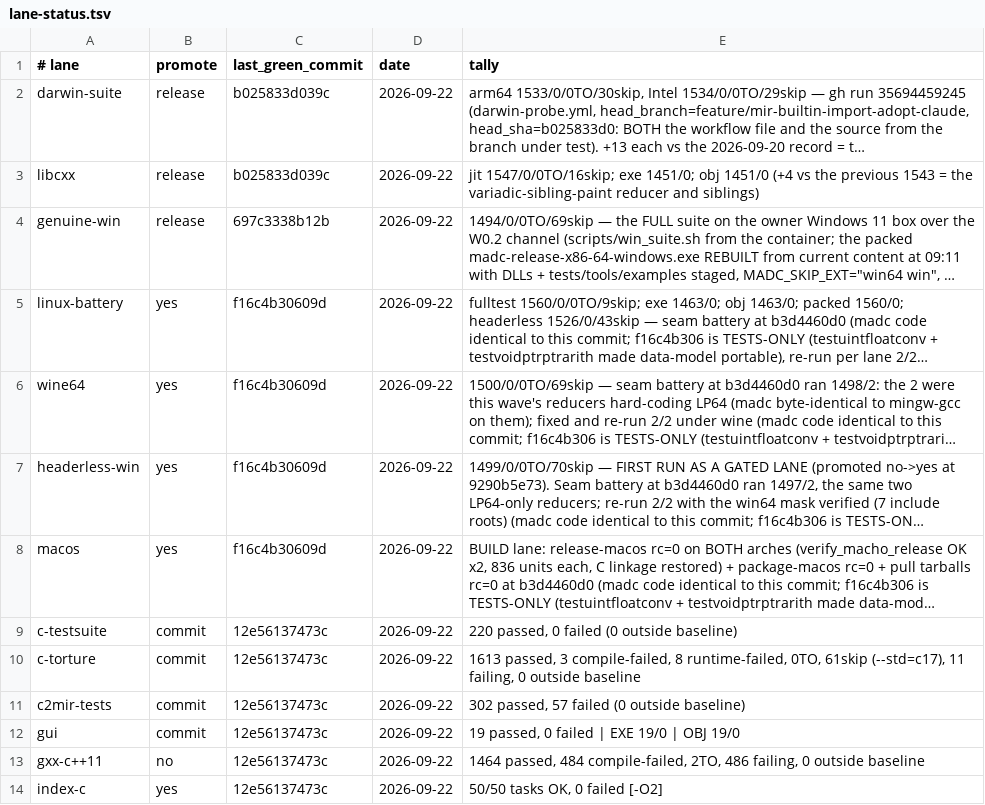
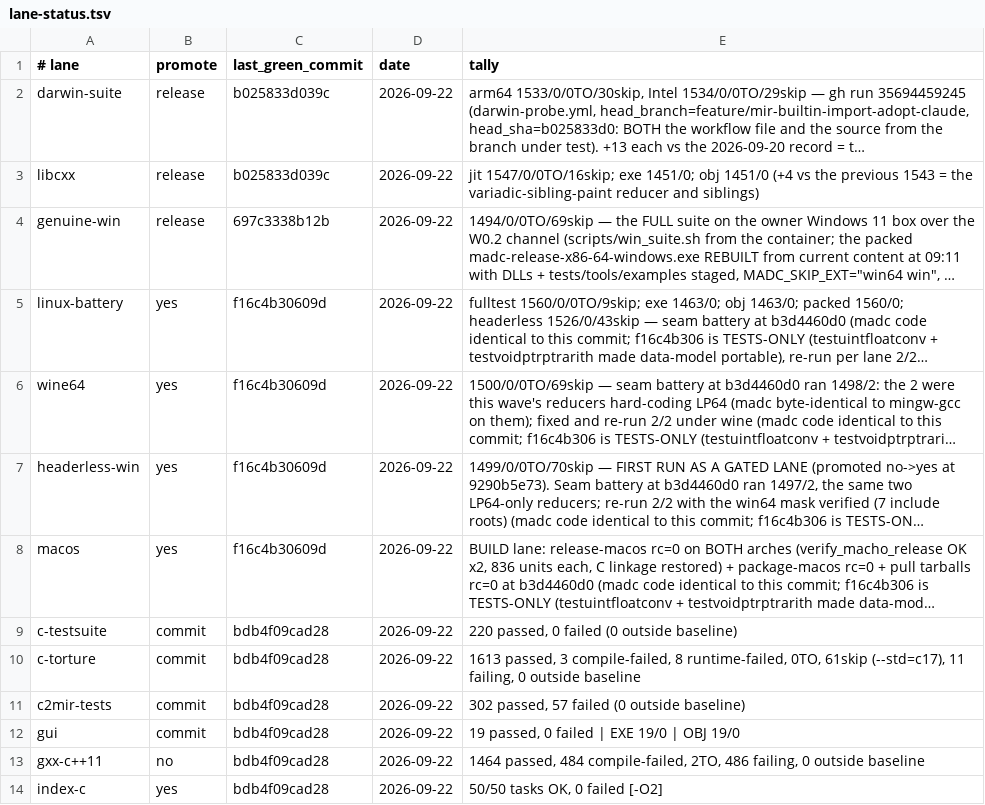
Before and after one commit to derekbsnider/madc, a TSV file: docs/lane-status.tsv, drawn as a sheet; long unchanged cells end in …; the diff names each change by its address in the sheet, - before the commit and + after, or states it on an @@ line.

```diff
--- a/docs/lane-status.tsv
+++ b/docs/lane-status.tsv
-C9:C14 (last_green_commit): 12e56137473c
+C9:C14 (last_green_commit): bdb4f09cad28
```
